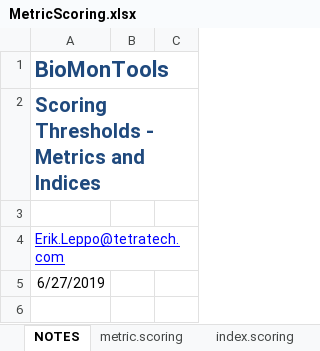
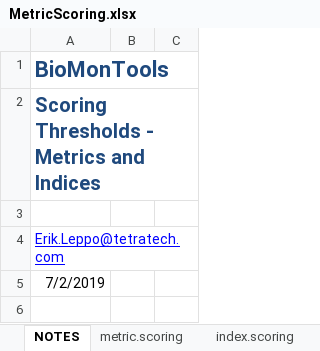
Before and after one commit to leppott/BioMonTools, an Excel workbook: inst/extdata/MetricScoring.xlsx, sheet NOTES, drawn as a sheet; only a part is shown; values as stored, in another font and other column widths than the file's, no borders; table styles not drawn; the diff covers the shown part only; the diff names each change by its address in the sheet, - before the commit and + after, or states it on an @@ line.

```diff
--- a/inst/extdata/MetricScoring.xlsx (sheet NOTES)
+++ b/inst/extdata/MetricScoring.xlsx (sheet NOTES)
-A5: 6/27/2019
+A5: 7/2/2019
```
Also changed, not shown: 2 added rows and 1 edited cell elsewhere in this sheet, sheet metric.scoring, 3 other files.
